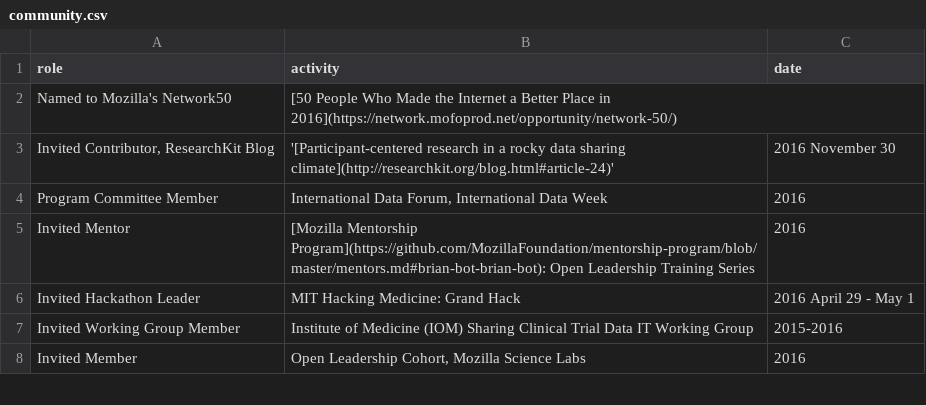
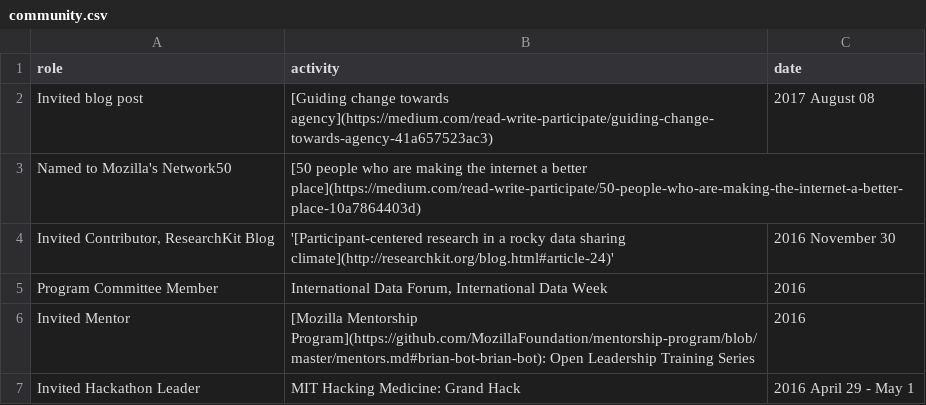
Before and after one commit to davekk/brian-bot.github.io, a CSV file: _data/community.csv, drawn as a sheet; only a part is shown; the shorter side is filled out with more unchanged rows.

Commit message:
add Moz blog post

```diff
--- a/_data/community.csv
+++ b/_data/community.csv
@@ -1,3 +1,4 @@
 role,activity,date
-"Named to Mozilla's Network50","[50 People Who Made the Internet a Better Place in 2016](https://network.mofoprod.net/opportunity/network-50/)",""
+"Invited blog post","[Guiding change towards agency](https://medium.com/read-write-participate/guiding-change-towards-agency-41a657523ac3)","2017 August 08"
+"Named to Mozilla's Network50","[50 people who are making the internet a better place](https://medium.com/read-write-participate/50-people-who-are-making-the-internet-a-better-place-10a7864403d)",""
 "Invited Contributor, ResearchKit Blog","'[Participant-centered research in a rocky data sharing climate](http://researchkit.org/blog.html#article-24)'","2016 November 30"
```
